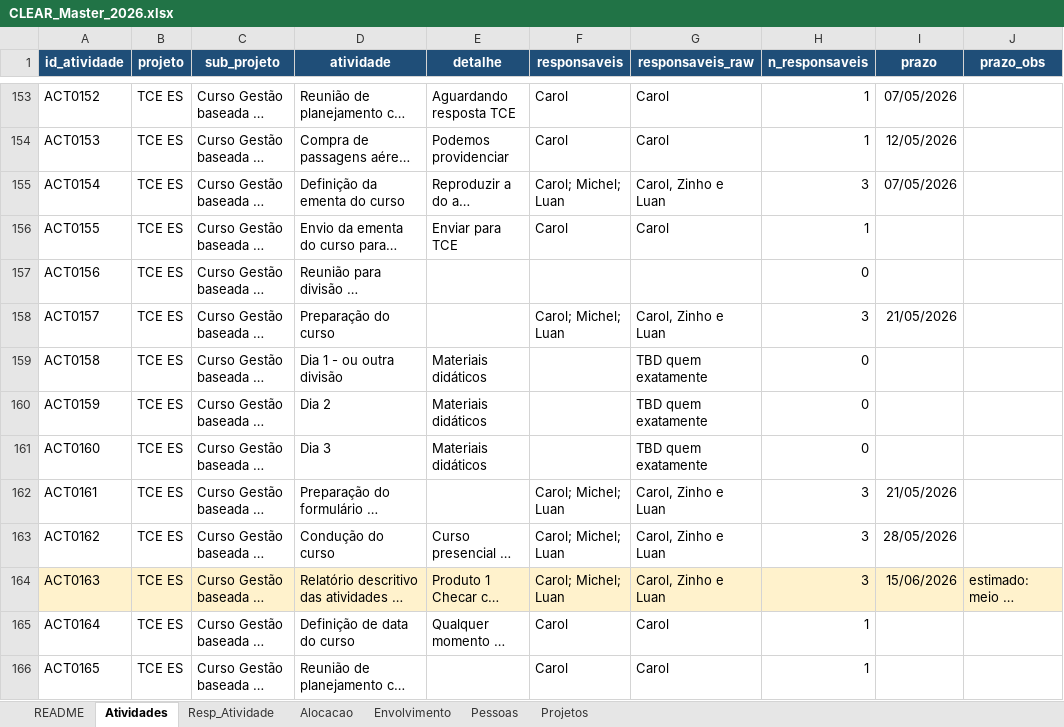
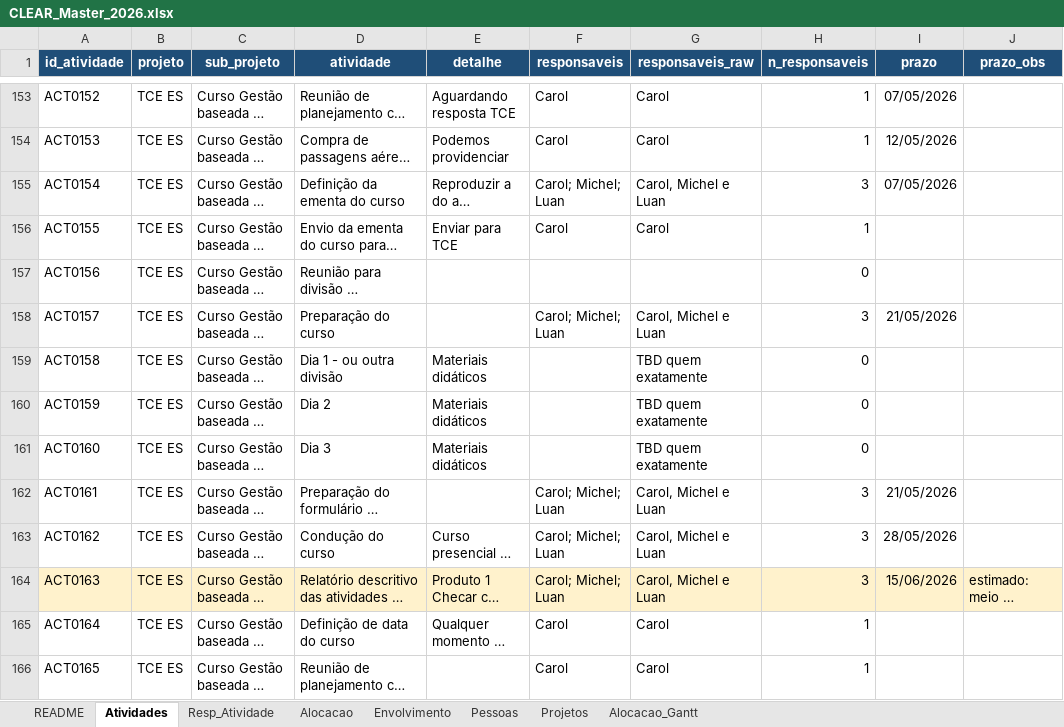
Before and after one commit to caiodesouzacastro/clear-2026, an Excel workbook: CLEAR_Master_2026.xlsx, sheet Atividades, drawn as a sheet; only a part is shown, gaps mark what is left out; long unchanged cells end in …; values as stored, in another font and other column widths than the file's, no borders; the diff covers the shown part only; the diff names each change by its address in the sheet, - before the commit and + after, or states it on an @@ line.

```diff
--- a/CLEAR_Master_2026.xlsx (sheet Atividades)
+++ b/CLEAR_Master_2026.xlsx (sheet Atividades)
+sheet tab: Alocacao_Gantt
-G155 (responsaveis_raw): Carol, Zinho e Luan
+G155 (responsaveis_raw): Carol, Michel e Luan
-G158 (responsaveis_raw): Carol, Zinho e Luan
+G158 (responsaveis_raw): Carol, Michel e Luan
-G162:G164 (responsaveis_raw): Carol, Zinho e Luan
+G162:G164 (responsaveis_raw): Carol, Michel e Luan
```
Also changed, not shown: 20 edited cells elsewhere in this sheet, sheet Envolvimento, sheet Alocacao, sheet Pessoas, sheet README, 1 other file.
